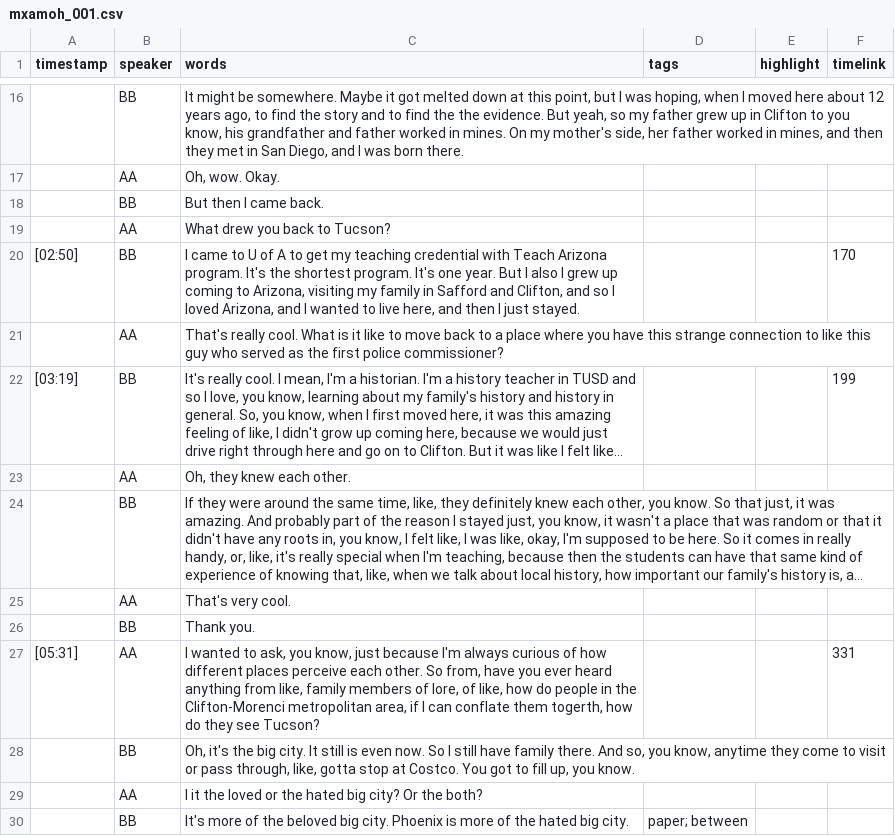
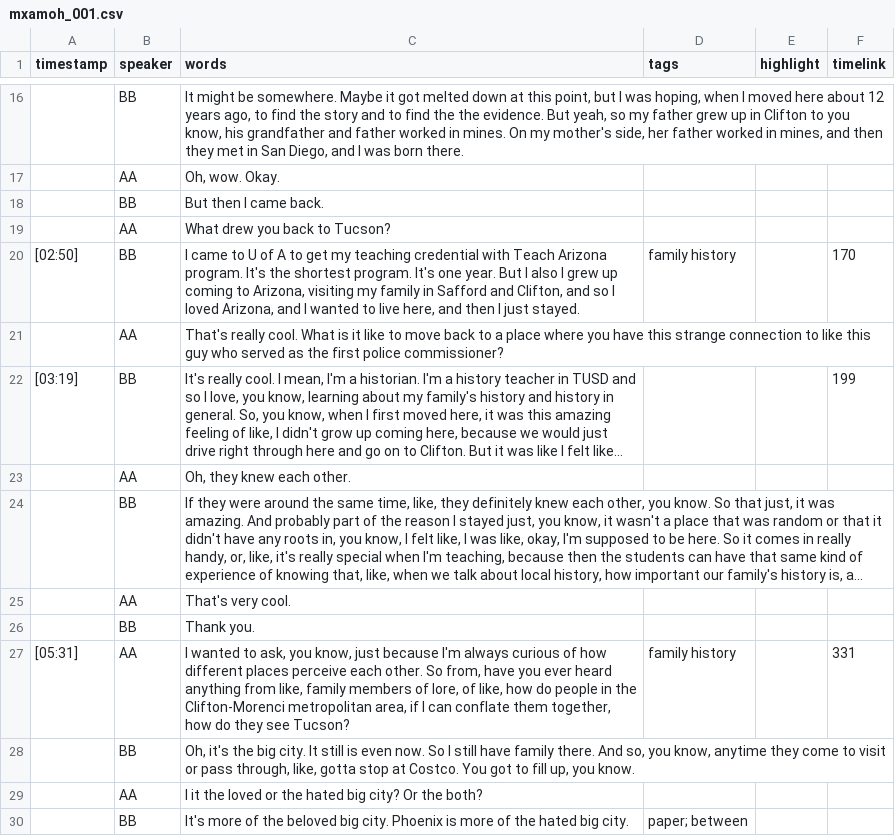
Before and after one commit to VillalobosJesus/mexam-oral-histories, a CSV file: _data/transcripts/mxamoh_001.csv, drawn as a sheet; only a part is shown, gaps mark what is left out; long unchanged cells end in ….

```diff
--- a/_data/transcripts/mxamoh_001.csv
+++ b/_data/transcripts/mxamoh_001.csv
@@ -19,3 +19,3 @@ timestamp,speaker,words,tags,highlight,timelink
 ,AA,What drew you back to Tucson?,,,
-[02:50],BB,"I came to U of A to get my teaching credential with Teach Arizona program. It's the shortest program. It's one year. But I also I grew up coming to Arizona, visiting my family in Safford and Clifton, and so I loved Arizona, and I wanted to live here, and then I just stayed.",,,170
+[02:50],BB,"I came to U of A to get my teaching credential with Teach Arizona program. It's the shortest program. It's one year. But I also I grew up coming to Arizona, visiting my family in Safford and Clifton, and so I loved Arizona, and I wanted to live here, and then I just stayed.",family history,,170
 ,AA,That's really cool. What is it like to move back to a place where you have this strange connection to like this guy who served as the first police commissioner?,,,
@@ -26,3 +26,3 @@ timestamp,speaker,words,tags,highlight,timelink
 ,BB,Thank you.,,,
-[05:31],AA,"I wanted to ask, you know, just because I'm always curious of how different places perceive each other. So from, have you ever heard anything from like, family members of lore, of like, how do people in the Clifton-Morenci metropolitan area, if I can conflate them togerth, how do they see Tucson?",,,331
+[05:31],AA,"I wanted to ask, you know, just because I'm always curious of how different places perceive each other. So from, have you ever heard anything from like, family members of lore, of like, how do people in the Clifton-Morenci metropolitan area, if I can conflate them together, how do they see Tucson?",family history,,331
 ,BB,"Oh, it's the big city. It still is even now. So I still have family there. And so, you know, anytime they come to visit or pass through, like, gotta stop at Costco. You got to fill up, you know.",,,
```
Also changed, not shown: _data/filters.csv.
